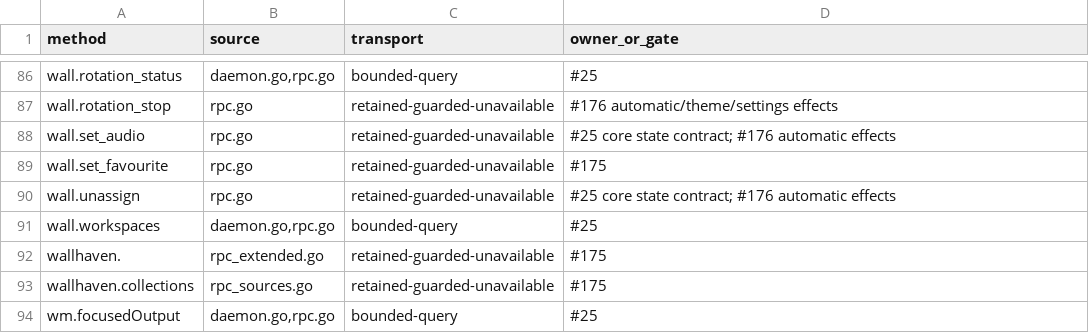
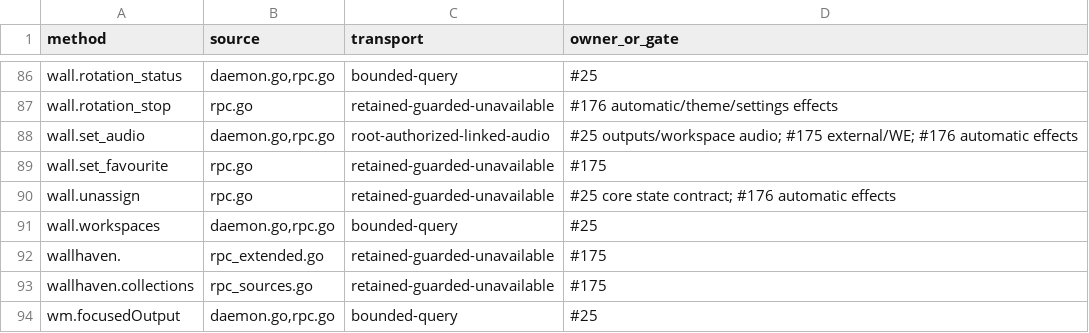
Before and after one commit to GenieRobot/ryoku-opensuse, a TSV file: upstream/evidence/ryoku-v1.0/issue25-appearance-routes.tsv, drawn as a sheet; only a part is shown, gaps mark what is left out.

Commit message:
docs(appearance): mark tested audio route in ownership ledger

```diff
--- a/upstream/evidence/ryoku-v1.0/issue25-appearance-routes.tsv
+++ b/upstream/evidence/ryoku-v1.0/issue25-appearance-routes.tsv
@@ -87,3 +87,3 @@ wall.rotation_status	daemon.go,rpc.go	bounded-query	#25
 wall.rotation_stop	rpc.go	retained-guarded-unavailable	#176 automatic/theme/settings effects
-wall.set_audio	rpc.go	retained-guarded-unavailable	#25 core state contract; #176 automatic effects
+wall.set_audio	daemon.go,rpc.go	root-authorized-linked-audio	#25 outputs/workspace audio; #175 external/WE; #176 automatic effects
 wall.set_favourite	rpc.go	retained-guarded-unavailable	#175
```
